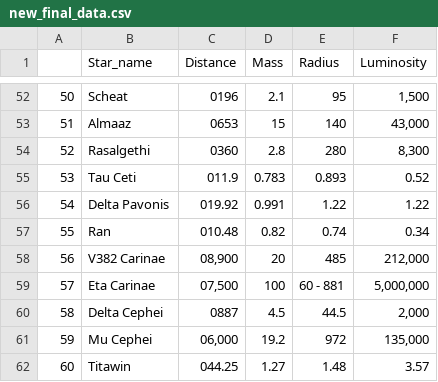
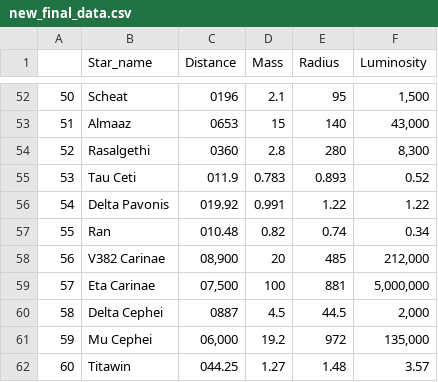
Before and after one commit to Hailey-beep/Web-Data-Extraction, a CSV file: new_final_data.csv, drawn as a sheet; only a part is shown, gaps mark what is left out.

Commit message:
Update new_final_data.csv

```diff
--- a/new_final_data.csv
+++ b/new_final_data.csv
@@ -58,3 +58,3 @@
 56,V382 Carinae,"08,900",20,485,"212,000"
-57,Eta Carinae,"07,500",100,60 - 881,"5,000,000"
+57,Eta Carinae,"07,500",100,881,"5,000,000"
 58,Delta Cephei,0887,4.5,44.5,"2,000"
```
